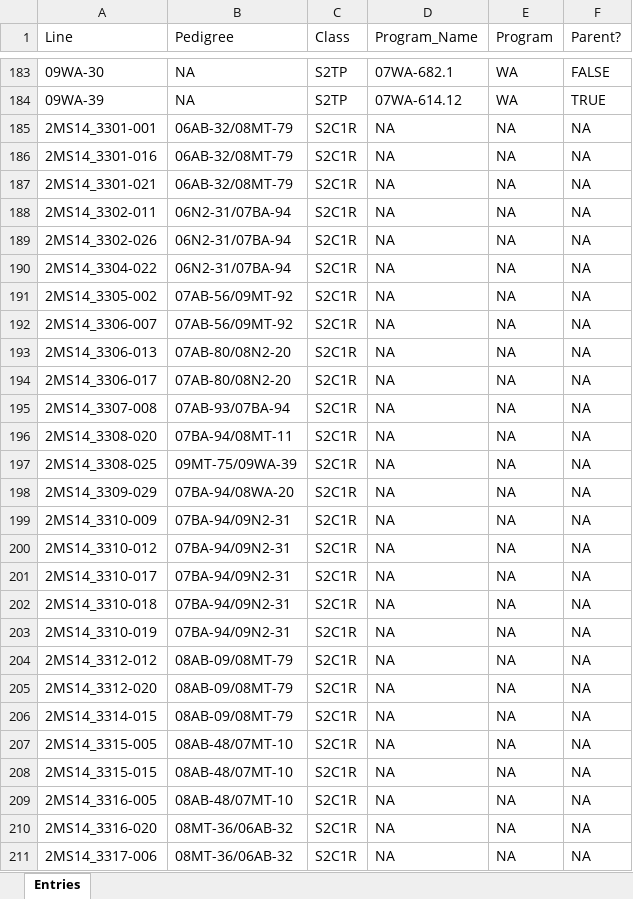
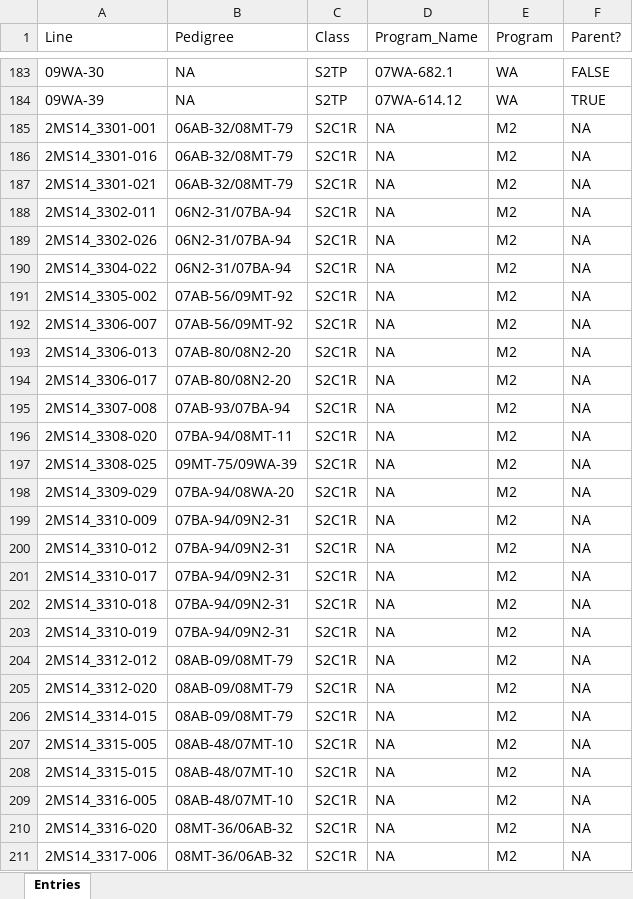
Before and after one commit to DPCscience/S2MET_GSTrainingDesign, an Excel workbook: Plant_Materials/S2MET_project_entries.xlsx, sheet Entries, drawn as a sheet; only a part is shown, gaps mark what is left out; values as stored, in another font and other column widths than the file's, no borders; the diff covers the shown part only; the diff names each change by its address in the sheet, - before the commit and + after, or states it on an @@ line.

```diff
--- a/Plant_Materials/S2MET_project_entries.xlsx (sheet Entries)
+++ b/Plant_Materials/S2MET_project_entries.xlsx (sheet Entries)
-E185:E211 (Program): NA
+E185:E211 (Program): M2
```
Also changed, not shown: 23 edited cells elsewhere in this sheet, 6 other files.
